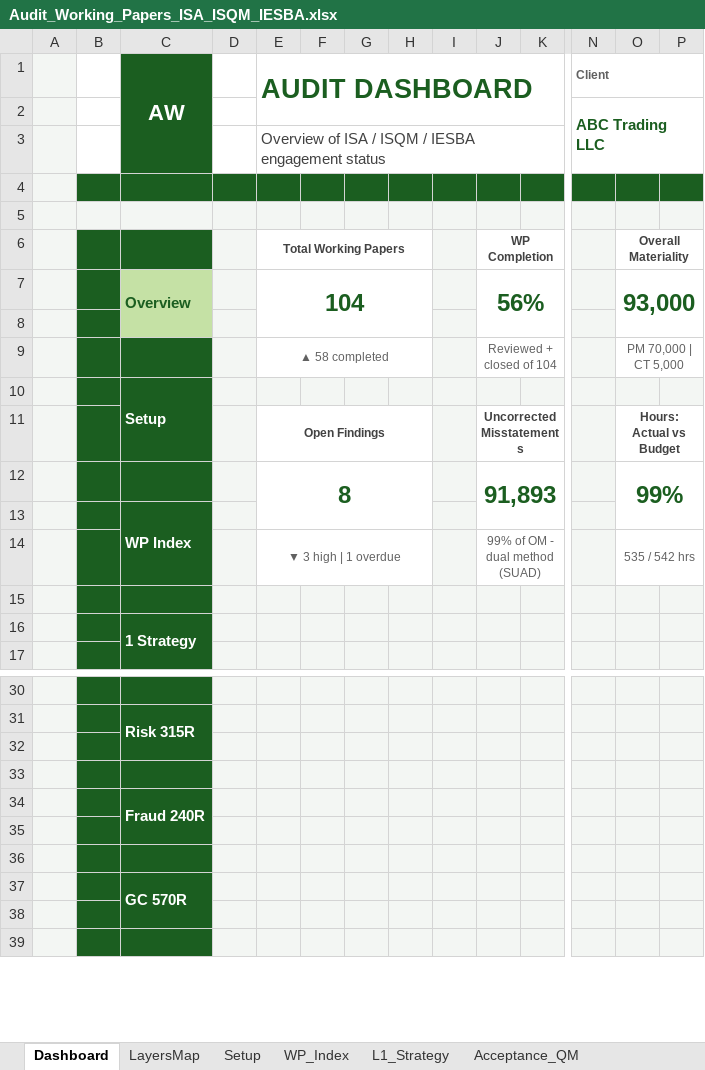
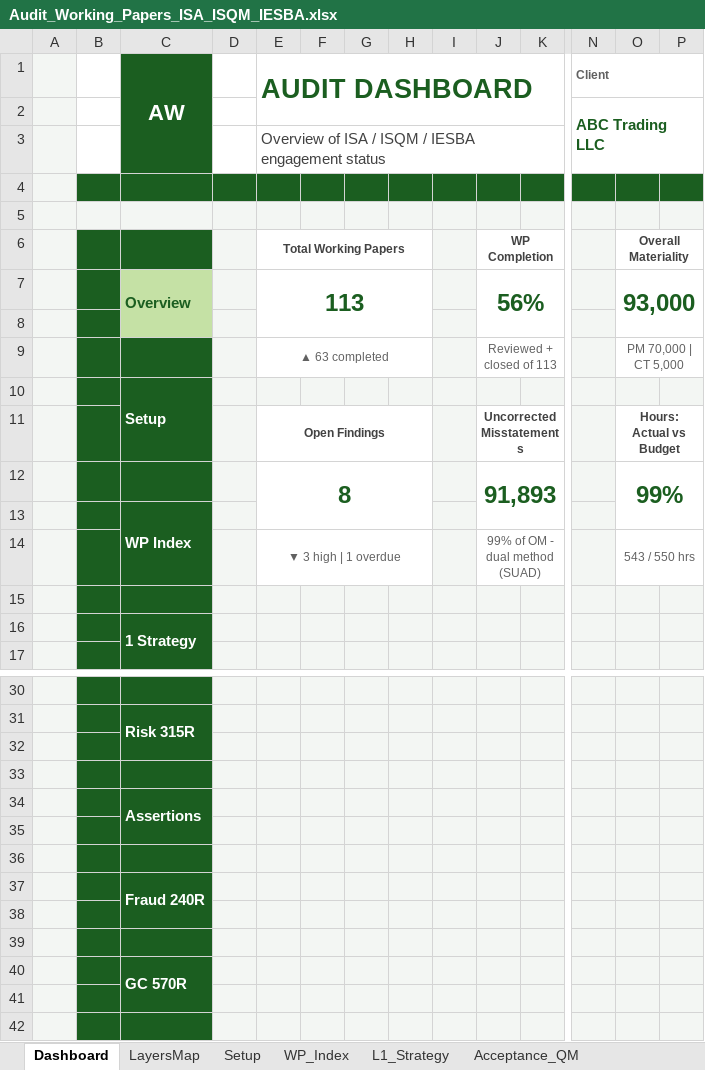
Before and after one commit to chenphat/phatchen, an Excel workbook: Audit_Working_Papers_ISA_ISQM_IESBA.xlsx, sheet Dashboard, drawn as a sheet; only a part is shown, gaps mark what is left out; values as stored, in another font and other column widths than the file's, no borders; charts and pictures not drawn; rows hold the shown columns only; the diff covers the shown part only; the diff names each change by its address in the sheet, - before the commit and + after, or states it on an @@ line.

```diff
--- a/Audit_Working_Papers_ISA_ISQM_IESBA.xlsx (sheet Dashboard)
+++ b/Audit_Working_Papers_ISA_ISQM_IESBA.xlsx (sheet Dashboard)
-E7 (AUDIT DASHBOARD): 104
+E7 (AUDIT DASHBOARD): 113
-E9 (AUDIT DASHBOARD): ▲ 58 completed
+E9 (AUDIT DASHBOARD): ▲ 63 completed
-J9: Reviewed + closed of 104
+J9: Reviewed + closed of 113
-O14: 535 / 542 hrs
+O14: 543 / 550 hrs
+row 34:  |  | Assertions
+row 35: (empty)
+row 36: (empty)
```
Also changed, not shown: 5 added rows, 3 removed rows, 7 edited cells and cell formats elsewhere in this sheet, sheet WP_Index, sheet DashData, sheet Team_Resources, sheet LayersMap, sheet Standards, sheet Lists, other sheet tabs, formulas that keep their value, charts or pictures, 1 other file.
